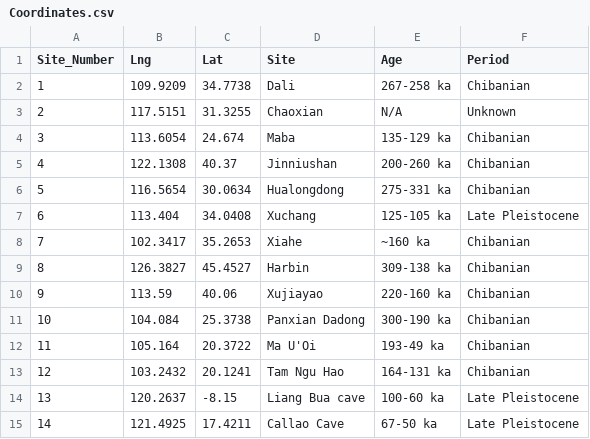
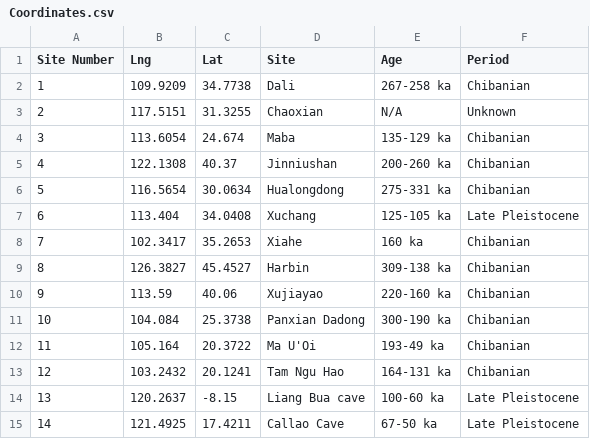
Before and after one commit to cusisom/SiteMaps, a CSV file: Coordinates.csv, drawn as a sheet.

Commit message:
table

```diff
--- a/Coordinates.csv
+++ b/Coordinates.csv
@@ -1,2 +1,2 @@
-Site_Number,Lng,Lat,Site,Age,Period
+Site Number,Lng,Lat,Site,Age,Period
 1,109.9209,34.7738,Dali,267-258 ka,Chibanian
@@ -7,3 +7,3 @@
 6,113.404,34.0408,Xuchang,125-105 ka,Late Pleistocene
-7,102.3417,35.2653,Xiahe ,~160 ka,Chibanian
+7,102.3417,35.2653,Xiahe ,160 ka,Chibanian
 8,126.3827,45.4527,Harbin,309-138 ka,Chibanian
```
Also changed, not shown: 3 other files.
